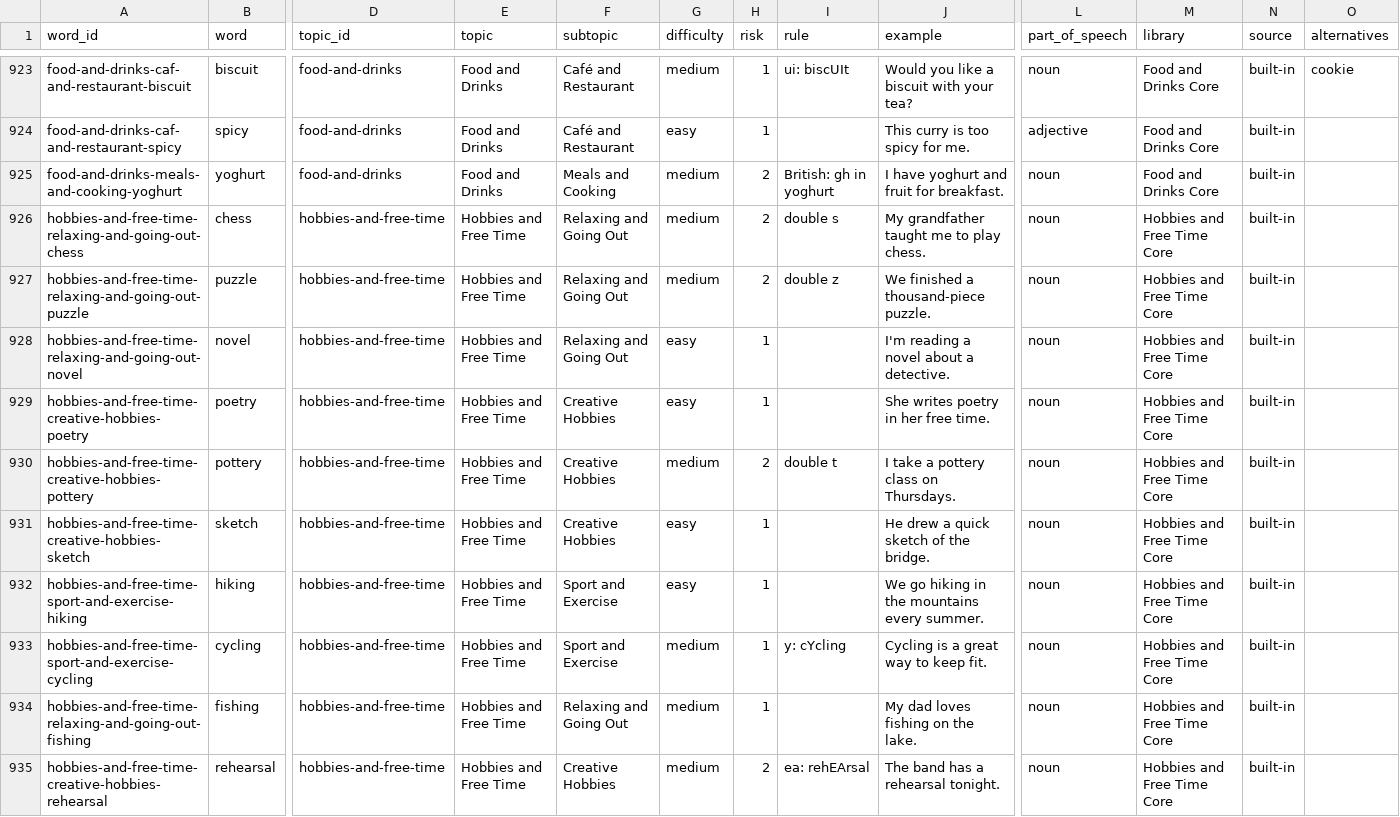
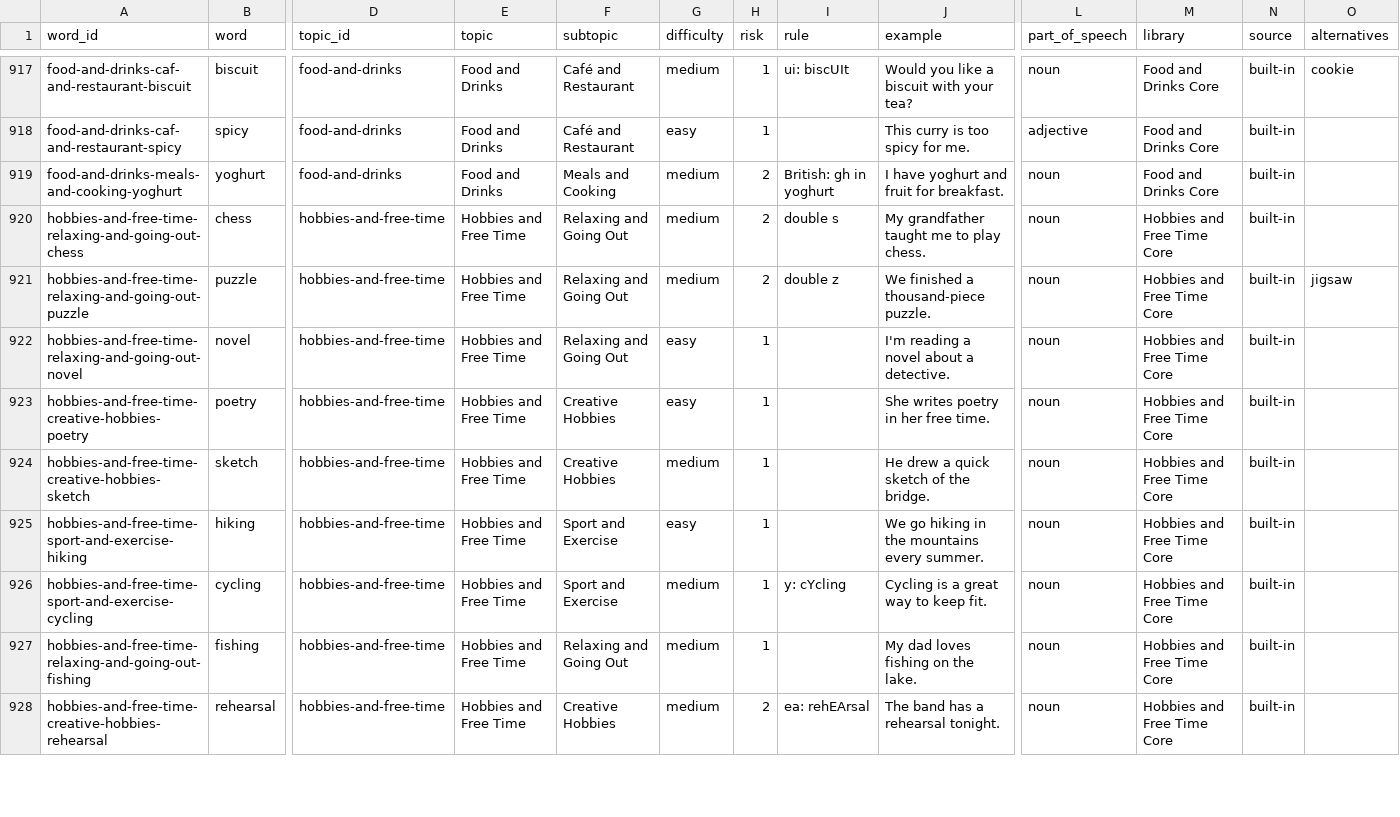
Before and after one commit to doton4ik/spell-sprint, a CSV file: src/data/spell-sprint-built-in-library.csv, drawn as a sheet; only a part is shown, gaps mark what is left out; removed rows and columns are numbered as before the commit, all else as after; rows hold the shown columns only; the diff covers the shown part only; the diff names each change by its address in the sheet, - before the commit and + after, or states it on an @@ line.

```diff
--- a/src/data/spell-sprint-built-in-library.csv
+++ b/src/data/spell-sprint-built-in-library.csv
-O921 (alternatives): (empty)
+O921 (alternatives): jigsaw
-row 930: hobbies-and-free-time-creative-hobbies-pottery | pottery | hobbies-and-free-time | Hobbies and Free Time | Creative Hobbies | medium | 2 | double t | I take a pottery class on Thursdays. | noun | Hobbies and Free Time Core | built-in
-G924 (difficulty): easy
+G924 (difficulty): medium
```
Also changed, not shown: 6 removed rows and 100 edited cells elsewhere in this file.
